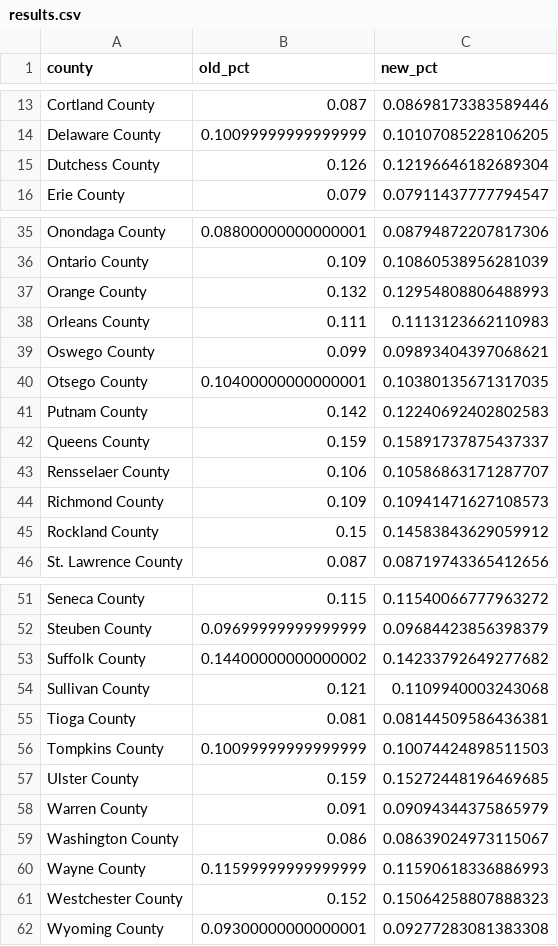
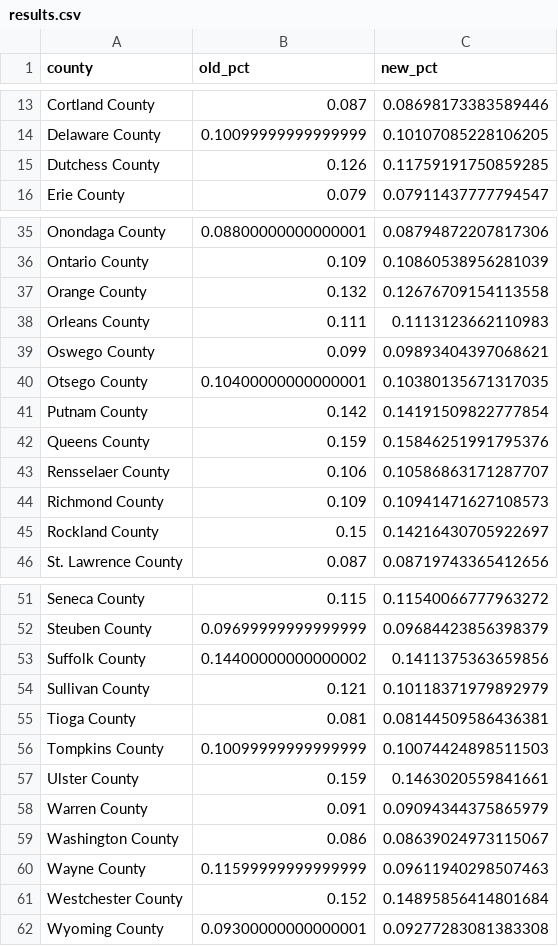
Before and after one commit to Rodriguez-Juan-S/ORIE4820_Project, a CSV file: results.csv, drawn as a sheet; only a part is shown, gaps mark what is left out; the diff covers the shown part only.

```diff
--- a/results.csv
+++ b/results.csv
@@ -14,3 +14,3 @@ Cortland County                                                       ,0.087,0.0
 Delaware County                                                       ,0.10099999999999999,0.10107085228106205
-Dutchess County                                                       ,0.126,0.12196646182689304
+Dutchess County                                                       ,0.126,0.11759191750859285
 Erie County                                                           ,0.079,0.07911437777794547
@@ -36,3 +36,3 @@ Onondaga County                                                       ,0.0880000
 Ontario County                                                        ,0.109,0.10860538956281039
-Orange County                                                         ,0.132,0.12954808806488993
+Orange County                                                         ,0.132,0.12676709154113558
 Orleans County                                                        ,0.111,0.1113123662110983
@@ -40,7 +40,7 @@ Oswego County                                                         ,0.099,0.0
 Otsego County                                                         ,0.10400000000000001,0.10380135671317035
-Putnam County                                                         ,0.142,0.12240692402802583
-Queens County                                                         ,0.159,0.15891737875437337
+Putnam County                                                         ,0.142,0.14191509822777854
+Queens County                                                         ,0.159,0.15846251991795376
 Rensselaer County                                                     ,0.106,0.10586863171287707
 Richmond County                                                       ,0.109,0.10941471627108573
-Rockland County                                                       ,0.15,0.14583843629059912
+Rockland County                                                       ,0.15,0.14216430705922697
 St. Lawrence County                                                   ,0.087,0.08719743365412656
@@ -52,11 +52,11 @@ Seneca County                                                         ,0.115,0.1
 Steuben County                                                        ,0.09699999999999999,0.09684423856398379
-Suffolk County                                                        ,0.14400000000000002,0.14233792649277682
-Sullivan County                                                       ,0.121,0.1109940003243068
+Suffolk County                                                        ,0.14400000000000002,0.1411375363659856
+Sullivan County                                                       ,0.121,0.10118371979892979
 Tioga County                                                          ,0.081,0.08144509586436381
 Tompkins County                                                       ,0.10099999999999999,0.10074424898511503
-Ulster County                                                         ,0.159,0.15272448196469685
+Ulster County                                                         ,0.159,0.1463020559841661
 Warren County                                                         ,0.091,0.09094344375865979
 Washington County                                                     ,0.086,0.08639024973115067
-Wayne County                                                          ,0.11599999999999999,0.11590618336886993
-Westchester County                                                    ,0.152,0.15064258807888323
+Wayne County                                                          ,0.11599999999999999,0.09611940298507463
+Westchester County                                                    ,0.152,0.14895856414801684
 Wyoming County                                                        ,0.09300000000000001,0.09277283081383308
```
Also changed, not shown: 1 edited cell elsewhere in this file, 1 other file.
